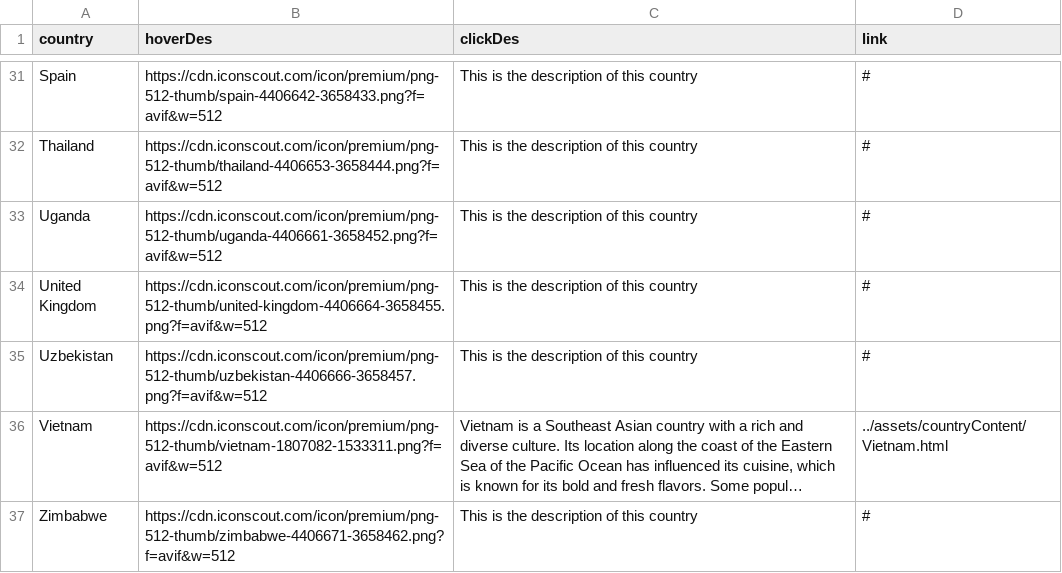
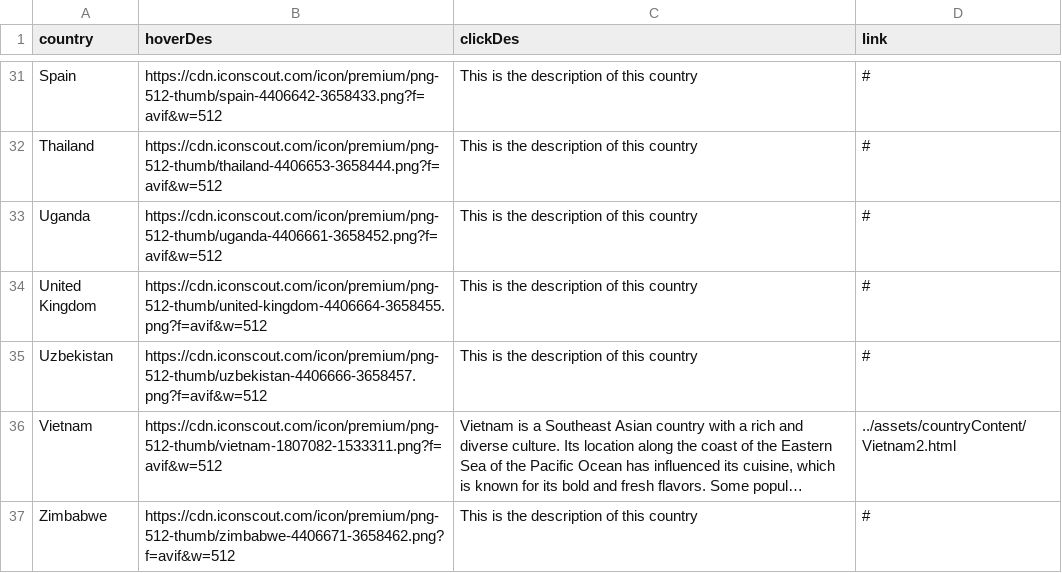
Before and after one commit to chuq2b2/DePauWanders2, a CSV file: mapImage/data_country1.csv, drawn as a sheet; only a part is shown, gaps mark what is left out; long unchanged cells end in …; the diff names each change by its address in the sheet, - before the commit and + after, or states it on an @@ line.

Commit message:
Debug Vietnam

```diff
--- a/mapImage/data_country1.csv
+++ b/mapImage/data_country1.csv
-D36 (link): ../assets/countryContent/Vietnam.html
+D36 (link): ../assets/countryContent/Vietnam2.html
```
Also changed, not shown: 1 other file.
